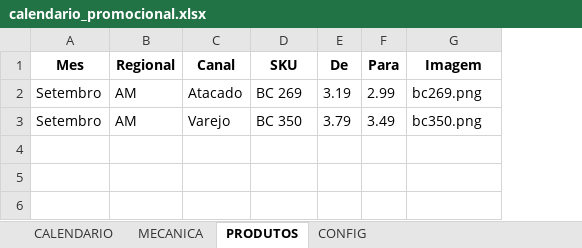
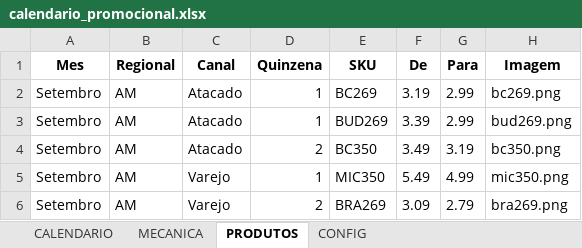
Before and after one commit to JhonatandeAlmeida/Calendario, an Excel workbook: data/calendario_promocional.xlsx, sheet PRODUTOS, drawn as a sheet; values as stored, in another font and other column widths than the file's, no borders; addresses are those after the commit; the diff names each change by its address in the sheet, - before the commit and + after, or states it on an @@ line.

Commit message:
Add files via upload

```diff
--- a/data/calendario_promocional.xlsx (sheet PRODUTOS)
+++ b/data/calendario_promocional.xlsx (sheet PRODUTOS)
+column D (Quinzena), row 2: 1; row 5: 1
-E2 (SKU): BC 269
+E2 (SKU): BC269
+row 3: Setembro | AM | Atacado | 1 | BUD269 | 3.39 | 2.99 | bud269.png
+row 4: Setembro | AM | Atacado | 2 | BC350 | 3.49 | 3.19 | bc350.png
-E5 (SKU): BC 350
+E5 (SKU): MIC350
-F5 (De): 3.79
+F5 (De): 5.49
-G5 (Para): 3.49
+G5 (Para): 4.99
-H5 (Imagem): bc350.png
+H5 (Imagem): mic350.png
+row 6: Setembro | AM | Varejo | 2 | BRA269 | 3.09 | 2.79 | bra269.png
```
